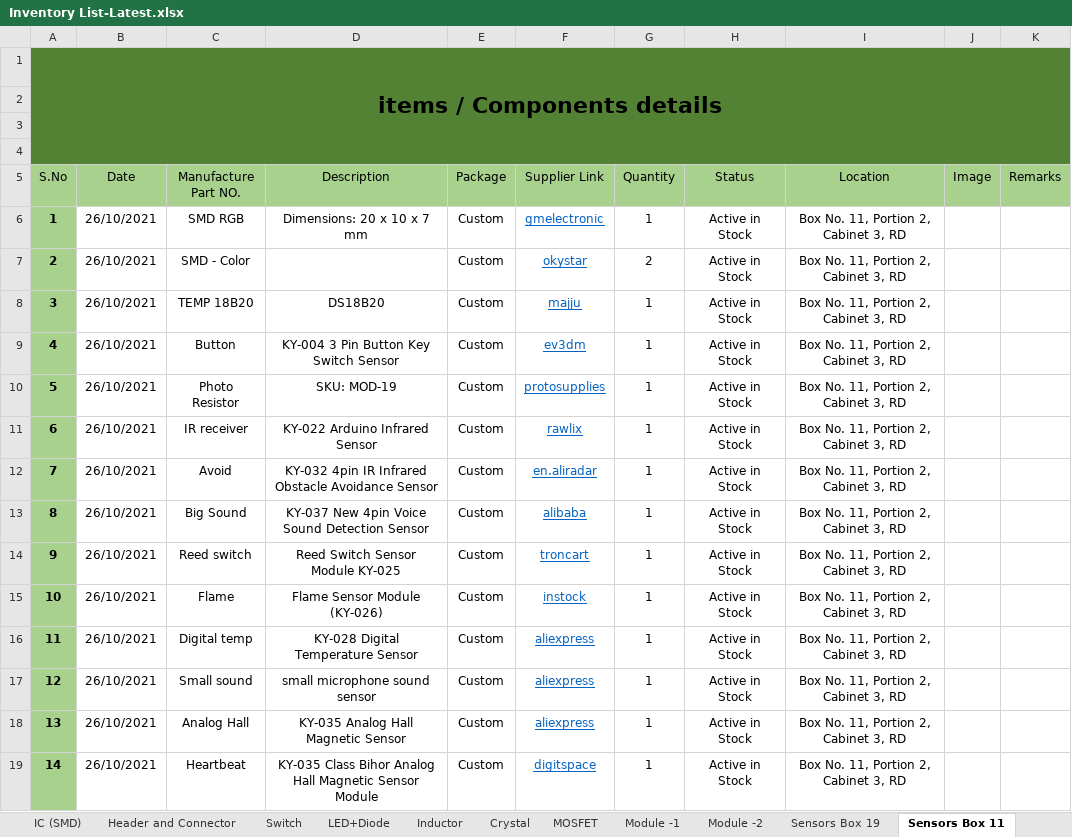
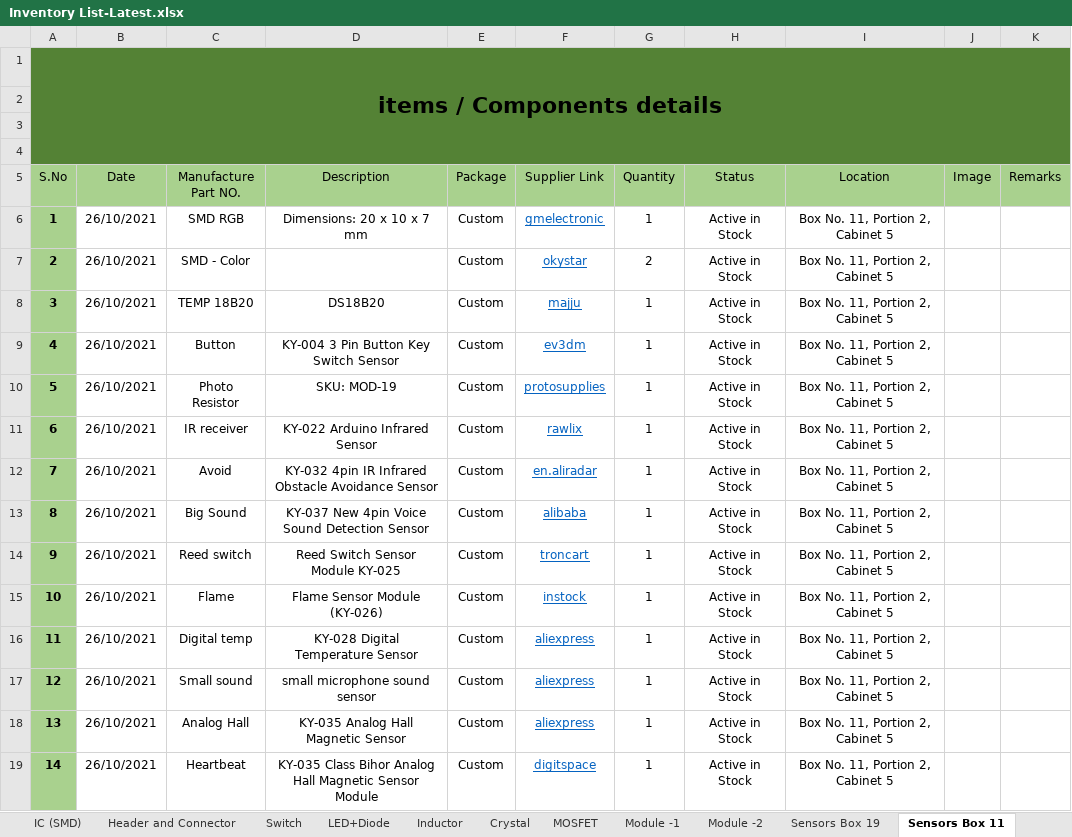
Before and after one commit to eSpark-Backup/espark-inventory, an Excel workbook: eSpark-Hardware/Inventory List-Latest.xlsx, sheet Sensors Box 11, drawn as a sheet; only a part is shown; values as stored, in another font and other column widths than the file's, no borders; the diff covers the shown part only; the diff names each change by its address in the sheet, - before the commit and + after, or states it on an @@ line.

```diff
--- a/eSpark-Hardware/Inventory List-Latest.xlsx (sheet Sensors Box 11)
+++ b/eSpark-Hardware/Inventory List-Latest.xlsx (sheet Sensors Box 11)
-I6:I19 (Location): Box No. 11, Portion 2, Cabinet 3, RD
+I6:I19 (Location): Box No. 11, Portion 2, Cabinet 5
```
Also changed, not shown: 22 edited cells elsewhere in this sheet, sheet Sensors Box 19, sheet Resistor (SMD), other sheet tabs.
